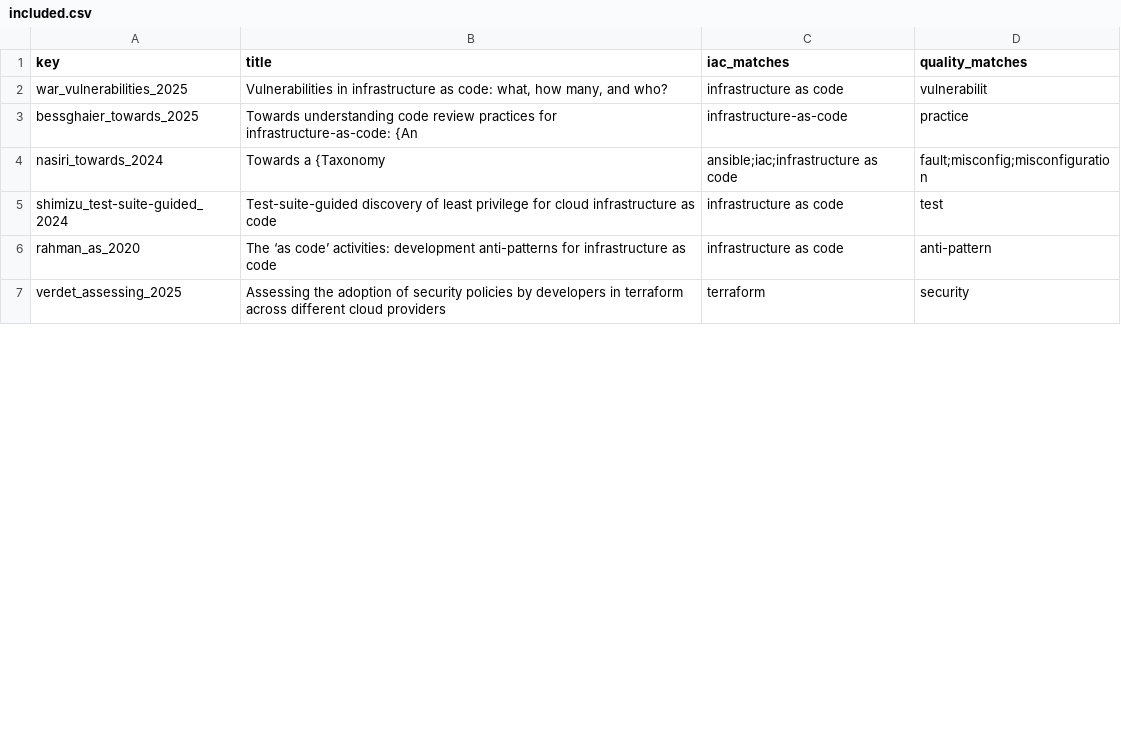
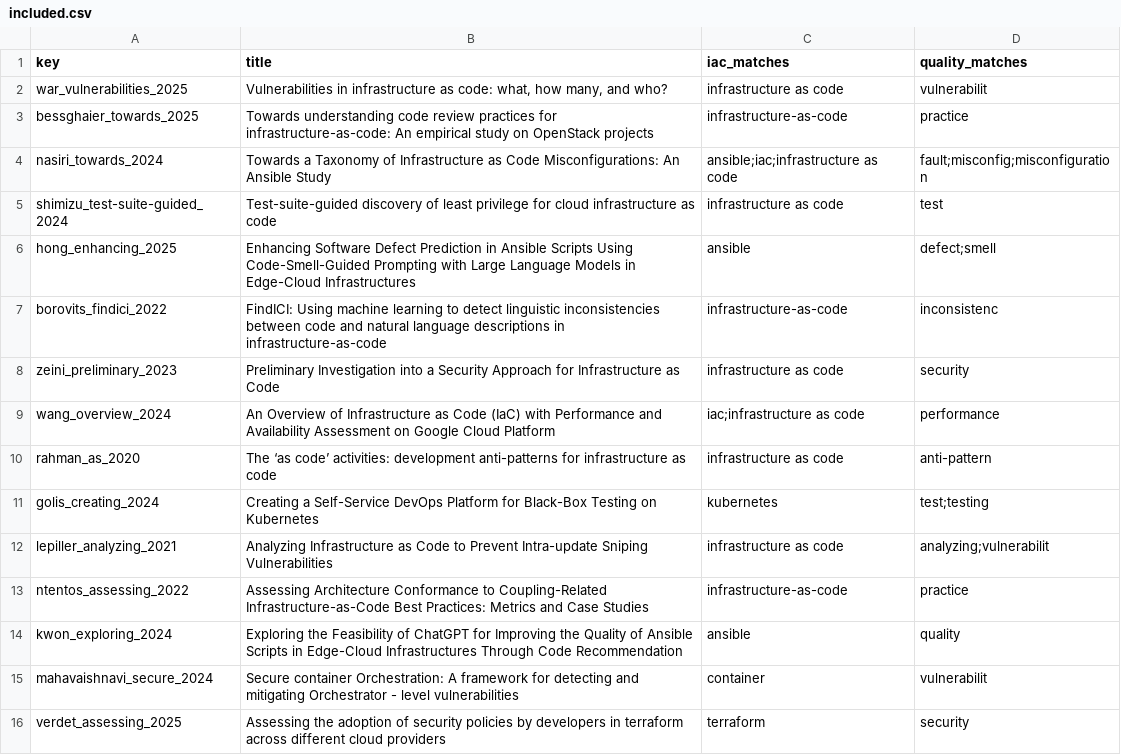
Before and after one commit to DEVhaitam/Infrastructure-as-Code-IaC-Quality-Assurance-QA-SLR-, a CSV file: data/processed_data/included.csv, drawn as a sheet; only a part is shown; the diff covers the shown part only.

Commit message:
Updated the screening process after fixing the automatic keyword screening script

```diff
--- a/data/processed_data/included.csv
+++ b/data/processed_data/included.csv
@@ -2,6 +2,15 @@ key,title,iac_matches,quality_matches
 war_vulnerabilities_2025,"Vulnerabilities in infrastructure as code: what, how many, and who?",infrastructure as code,vulnerabilit
-bessghaier_towards_2025,Towards understanding code review practices for infrastructure-as-code: {An,infrastructure-as-code,practice
-nasiri_towards_2024,Towards a {Taxonomy,ansible;iac;infrastructure as code,fault;misconfig;misconfiguration
+bessghaier_towards_2025,Towards understanding code review practices for infrastructure-as-code: An empirical study on OpenStack projects,infrastructure-as-code,practice
+nasiri_towards_2024,Towards a Taxonomy of Infrastructure as Code Misconfigurations: An Ansible Study,ansible;iac;infrastructure as code,fault;misconfig;misconfiguration
 shimizu_test-suite-guided_2024,Test-suite-guided discovery of least privilege for cloud infrastructure as code,infrastructure as code,test
+hong_enhancing_2025,Enhancing Software Defect Prediction in Ansible Scripts Using Code-Smell-Guided Prompting with Large Language Models in Edge-Cloud Infrastructures,ansible,defect;smell
+borovits_findici_2022,FindICI: Using machine learning to detect linguistic inconsistencies between code and natural language descriptions in infrastructure-as-code,infrastructure-as-code,inconsistenc
+zeini_preliminary_2023,Preliminary Investigation into a Security Approach for Infrastructure as Code,infrastructure as code,security
+wang_overview_2024,An Overview of Infrastructure as Code (IaC) with Performance and Availability Assessment on Google Cloud Platform,iac;infrastructure as code,performance
 rahman_as_2020,The ‘as code’ activities: development anti-patterns for infrastructure as code,infrastructure as code,anti-pattern
+golis_creating_2024,Creating a Self-Service DevOps Platform for Black-Box Testing on Kubernetes,kubernetes,test;testing
+lepiller_analyzing_2021,Analyzing Infrastructure as Code to Prevent Intra-update Sniping Vulnerabilities,infrastructure as code,analyzing;vulnerabilit
+ntentos_assessing_2022,Assessing Architecture Conformance to Coupling-Related Infrastructure-as-Code Best Practices: Metrics and Case Studies,infrastructure-as-code,practice
+kwon_exploring_2024,Exploring the Feasibility of ChatGPT for Improving the Quality of Ansible Scripts in Edge-Cloud Infrastructures Through Code Recommendation,ansible,quality
+mahavaishnavi_secure_2024,Secure container Orchestration: A framework for detecting and mitigating Orchestrator - level vulnerabilities,container,vulnerabilit
 verdet_assessing_2025,Assessing the adoption of security policies by developers in terraform across different cloud providers,terraform,security
```
Also changed, not shown: 16 added rows and 10 edited cells elsewhere in this file, 2 other files.
